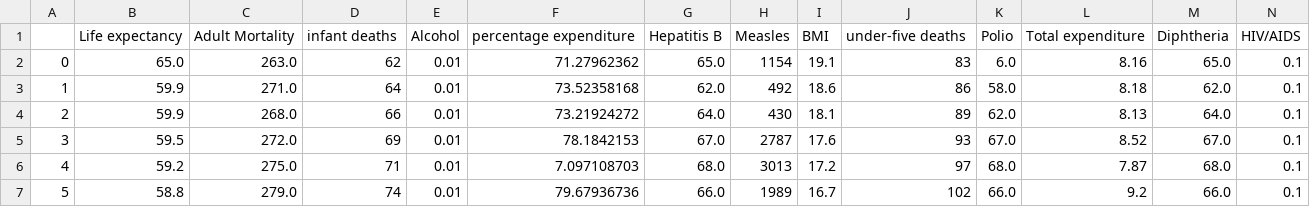
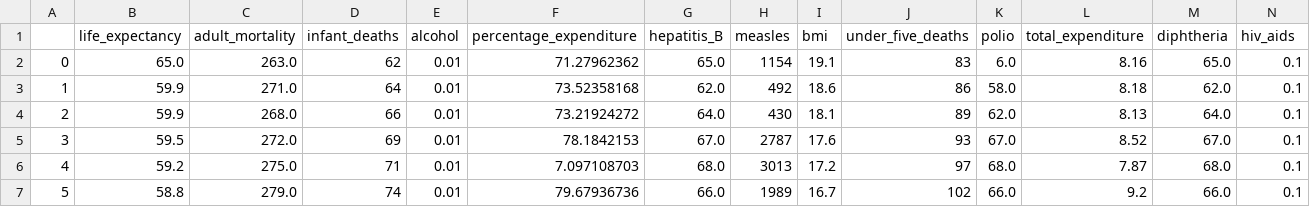
Before and after one commit to khcastrillon/Lab4-API, a CSV file: 202210_Laboratorio3_data_DatosTrain.csv, drawn as a sheet; only a part is shown; removed rows and columns are numbered as before the commit, all else as after; rows hold the shown columns only; the diff names each change by its address in the sheet, - before the commit and + after, or states it on an @@ line.

```diff
--- a/202210_Laboratorio3_data_DatosTrain.csv
+++ b/202210_Laboratorio3_data_DatosTrain.csv
-row 1:  | Life expectancy | Adult Mortality | infant deaths | Alcohol | percentage expenditure | Hepatitis B | Measles | BMI | under-five deaths | Polio | Total expenditure | Diphtheria | HIV/AIDS
+row 1:  | life_expectancy | adult_mortality | infant_deaths | alcohol | percentage_expenditure | hepatitis_B | measles | bmi | under_five_deaths | polio | total_expenditure | diphtheria | hiv_aids
```
Also changed, not shown: 8 other files.
